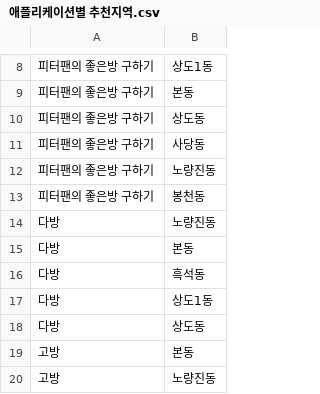
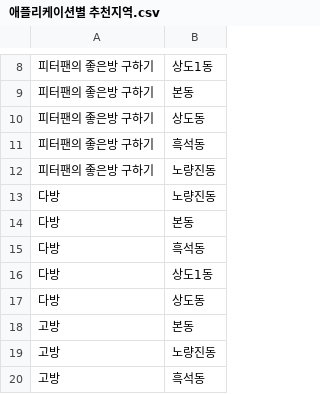
Before and after one commit to JiSuNPaK/FinalP_Data, a CSV file: 애플리케이션별 추천지역.csv, drawn as a sheet; only a part is shown, gaps mark what is left out; the shorter side is filled out with more unchanged rows.

Commit message:
Update 애플리케이션별 추천지역.csv

```diff
--- a/애플리케이션별 추천지역.csv
+++ b/애플리케이션별 추천지역.csv
@@ -10,5 +10,4 @@
 피터팬의 좋은방 구하기,상도동
-피터팬의 좋은방 구하기,사당동
+피터팬의 좋은방 구하기,흑석동
 피터팬의 좋은방 구하기,노량진동
-피터팬의 좋은방 구하기,봉천동
 다방,노량진동
```
